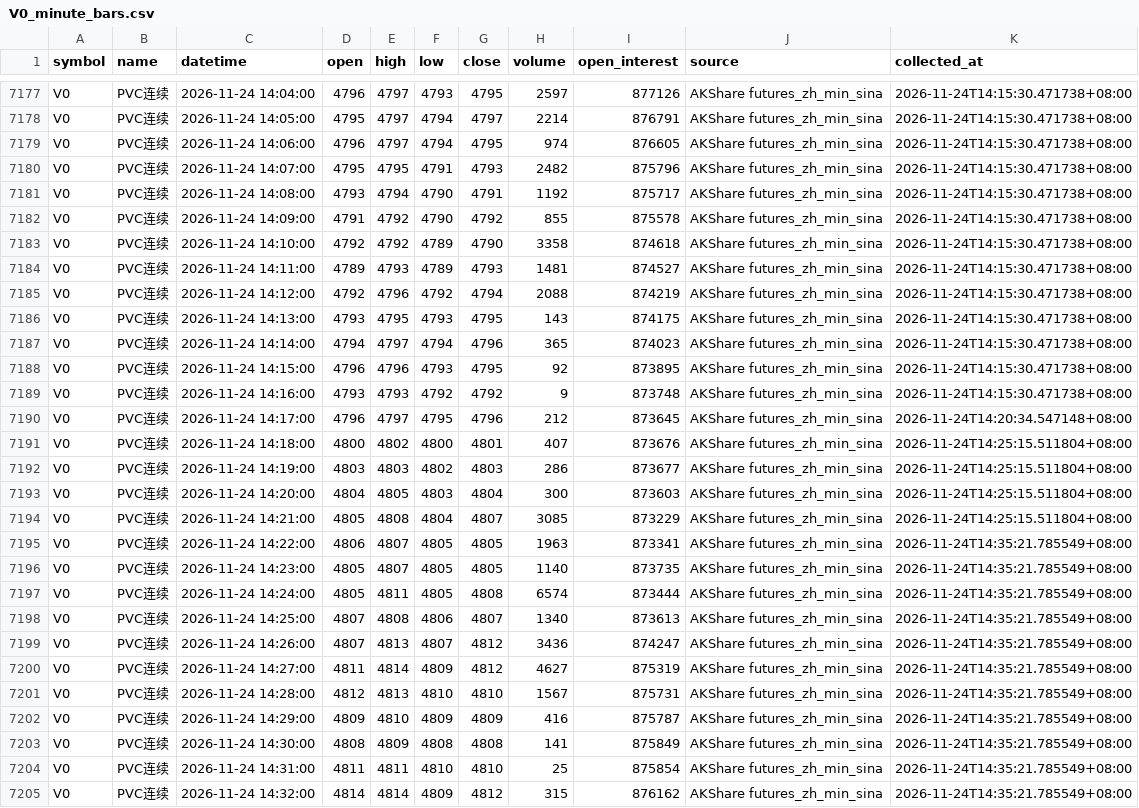
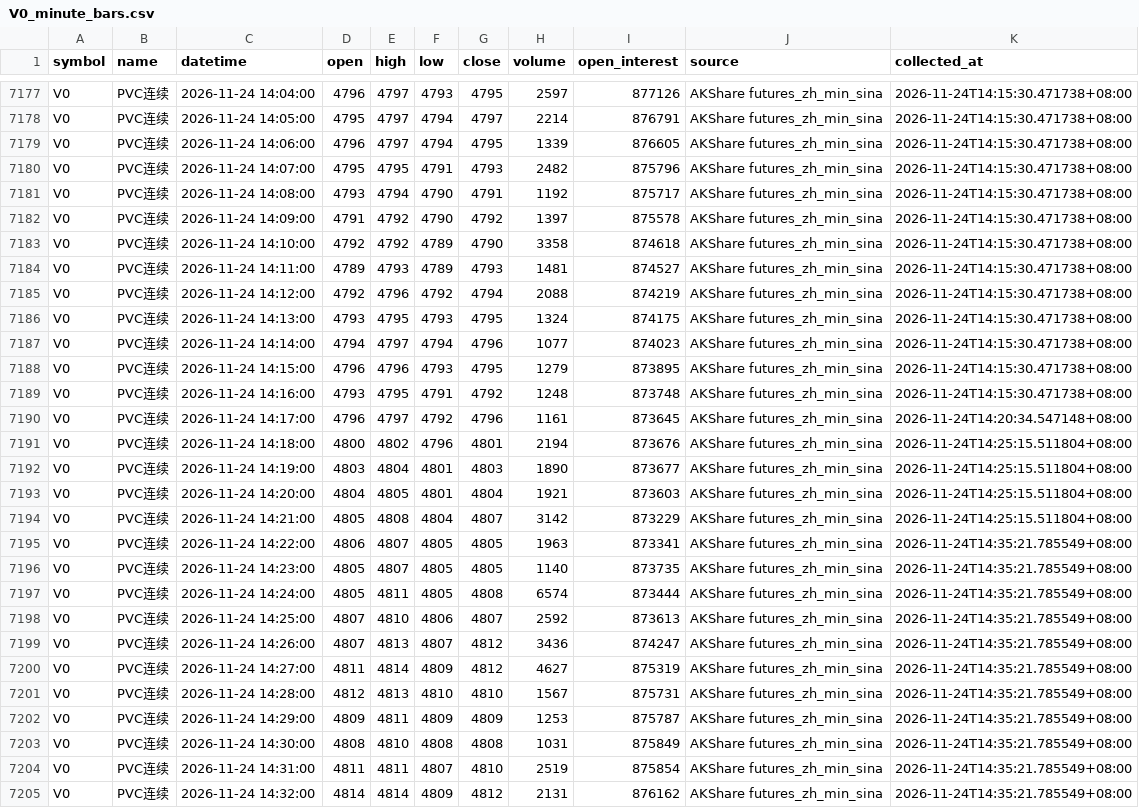
Before and after one commit to luckyjohnlucky/akshare-futures-data, a CSV file: output/V0_minute_bars.csv, drawn as a sheet; only a part is shown, gaps mark what is left out; the diff covers the shown part only.

```diff
--- a/output/V0_minute_bars.csv
+++ b/output/V0_minute_bars.csv
@@ -7178,6 +7178,6 @@ V0,PVC连续,2026-11-24 14:04:00,4796,4797,4793,4795,2597,877126,AKShare futures
 V0,PVC连续,2026-11-24 14:05:00,4795,4797,4794,4797,2214,876791,AKShare futures_zh_min_sina,2026-11-24T14:15:30.471738+08:00
-V0,PVC连续,2026-11-24 14:06:00,4796,4797,4794,4795,974,876605,AKShare futures_zh_min_sina,2026-11-24T14:15:30.471738+08:00
+V0,PVC连续,2026-11-24 14:06:00,4796,4797,4794,4795,1339,876605,AKShare futures_zh_min_sina,2026-11-24T14:15:30.471738+08:00
 V0,PVC连续,2026-11-24 14:07:00,4795,4795,4791,4793,2482,875796,AKShare futures_zh_min_sina,2026-11-24T14:15:30.471738+08:00
 V0,PVC连续,2026-11-24 14:08:00,4793,4794,4790,4791,1192,875717,AKShare futures_zh_min_sina,2026-11-24T14:15:30.471738+08:00
-V0,PVC连续,2026-11-24 14:09:00,4791,4792,4790,4792,855,875578,AKShare futures_zh_min_sina,2026-11-24T14:15:30.471738+08:00
+V0,PVC连续,2026-11-24 14:09:00,4791,4792,4790,4792,1397,875578,AKShare futures_zh_min_sina,2026-11-24T14:15:30.471738+08:00
 V0,PVC连续,2026-11-24 14:10:00,4792,4792,4789,4790,3358,874618,AKShare futures_zh_min_sina,2026-11-24T14:15:30.471738+08:00
@@ -7185,11 +7185,11 @@ V0,PVC连续,2026-11-24 14:11:00,4789,4793,4789,4793,1481,874527,AKShare futures
 V0,PVC连续,2026-11-24 14:12:00,4792,4796,4792,4794,2088,874219,AKShare futures_zh_min_sina,2026-11-24T14:15:30.471738+08:00
-V0,PVC连续,2026-11-24 14:13:00,4793,4795,4793,4795,143,874175,AKShare futures_zh_min_sina,2026-11-24T14:15:30.471738+08:00
-V0,PVC连续,2026-11-24 14:14:00,4794,4797,4794,4796,365,874023,AKShare futures_zh_min_sina,2026-11-24T14:15:30.471738+08:00
-V0,PVC连续,2026-11-24 14:15:00,4796,4796,4793,4795,92,873895,AKShare futures_zh_min_sina,2026-11-24T14:15:30.471738+08:00
-V0,PVC连续,2026-11-24 14:16:00,4793,4793,4792,4792,9,873748,AKShare futures_zh_min_sina,2026-11-24T14:15:30.471738+08:00
-V0,PVC连续,2026-11-24 14:17:00,4796,4797,4795,4796,212,873645,AKShare futures_zh_min_sina,2026-11-24T14:20:34.547148+08:00
-V0,PVC连续,2026-11-24 14:18:00,4800,4802,4800,4801,407,873676,AKShare futures_zh_min_sina,2026-11-24T14:25:15.511804+08:00
-V0,PVC连续,2026-11-24 14:19:00,4803,4803,4802,4803,286,873677,AKShare futures_zh_min_sina,2026-11-24T14:25:15.511804+08:00
-V0,PVC连续,2026-11-24 14:20:00,4804,4805,4803,4804,300,873603,AKShare futures_zh_min_sina,2026-11-24T14:25:15.511804+08:00
-V0,PVC连续,2026-11-24 14:21:00,4805,4808,4804,4807,3085,873229,AKShare futures_zh_min_sina,2026-11-24T14:25:15.511804+08:00
+V0,PVC连续,2026-11-24 14:13:00,4793,4795,4793,4795,1324,874175,AKShare futures_zh_min_sina,2026-11-24T14:15:30.471738+08:00
+V0,PVC连续,2026-11-24 14:14:00,4794,4797,4794,4796,1077,874023,AKShare futures_zh_min_sina,2026-11-24T14:15:30.471738+08:00
+V0,PVC连续,2026-11-24 14:15:00,4796,4796,4793,4795,1279,873895,AKShare futures_zh_min_sina,2026-11-24T14:15:30.471738+08:00
+V0,PVC连续,2026-11-24 14:16:00,4793,4795,4791,4792,1248,873748,AKShare futures_zh_min_sina,2026-11-24T14:15:30.471738+08:00
+V0,PVC连续,2026-11-24 14:17:00,4796,4797,4792,4796,1161,873645,AKShare futures_zh_min_sina,2026-11-24T14:20:34.547148+08:00
+V0,PVC连续,2026-11-24 14:18:00,4800,4802,4796,4801,2194,873676,AKShare futures_zh_min_sina,2026-11-24T14:25:15.511804+08:00
+V0,PVC连续,2026-11-24 14:19:00,4803,4804,4801,4803,1890,873677,AKShare futures_zh_min_sina,2026-11-24T14:25:15.511804+08:00
+V0,PVC连续,2026-11-24 14:20:00,4804,4805,4801,4804,1921,873603,AKShare futures_zh_min_sina,2026-11-24T14:25:15.511804+08:00
+V0,PVC连续,2026-11-24 14:21:00,4805,4808,4804,4807,3142,873229,AKShare futures_zh_min_sina,2026-11-24T14:25:15.511804+08:00
 V0,PVC连续,2026-11-24 14:22:00,4806,4807,4805,4805,1963,873341,AKShare futures_zh_min_sina,2026-11-24T14:35:21.785549+08:00
@@ -7197,3 +7197,3 @@ V0,PVC连续,2026-11-24 14:23:00,4805,4807,4805,4805,1140,873735,AKShare futures
 V0,PVC连续,2026-11-24 14:24:00,4805,4811,4805,4808,6574,873444,AKShare futures_zh_min_sina,2026-11-24T14:35:21.785549+08:00
-V0,PVC连续,2026-11-24 14:25:00,4807,4808,4806,4807,1340,873613,AKShare futures_zh_min_sina,2026-11-24T14:35:21.785549+08:00
+V0,PVC连续,2026-11-24 14:25:00,4807,4810,4806,4807,2592,873613,AKShare futures_zh_min_sina,2026-11-24T14:35:21.785549+08:00
 V0,PVC连续,2026-11-24 14:26:00,4807,4813,4807,4812,3436,874247,AKShare futures_zh_min_sina,2026-11-24T14:35:21.785549+08:00
@@ -7201,5 +7201,5 @@ V0,PVC连续,2026-11-24 14:27:00,4811,4814,4809,4812,4627,875319,AKShare futures
 V0,PVC连续,2026-11-24 14:28:00,4812,4813,4810,4810,1567,875731,AKShare futures_zh_min_sina,2026-11-24T14:35:21.785549+08:00
-V0,PVC连续,2026-11-24 14:29:00,4809,4810,4809,4809,416,875787,AKShare futures_zh_min_sina,2026-11-24T14:35:21.785549+08:00
-V0,PVC连续,2026-11-24 14:30:00,4808,4809,4808,4808,141,875849,AKShare futures_zh_min_sina,2026-11-24T14:35:21.785549+08:00
-V0,PVC连续,2026-11-24 14:31:00,4811,4811,4810,4810,25,875854,AKShare futures_zh_min_sina,2026-11-24T14:35:21.785549+08:00
-V0,PVC连续,2026-11-24 14:32:00,4814,4814,4809,4812,315,876162,AKShare futures_zh_min_sina,2026-11-24T14:35:21.785549+08:00
+V0,PVC连续,2026-11-24 14:29:00,4809,4811,4809,4809,1253,875787,AKShare futures_zh_min_sina,2026-11-24T14:35:21.785549+08:00
+V0,PVC连续,2026-11-24 14:30:00,4808,4810,4808,4808,1031,875849,AKShare futures_zh_min_sina,2026-11-24T14:35:21.785549+08:00
+V0,PVC连续,2026-11-24 14:31:00,4811,4811,4807,4810,2519,875854,AKShare futures_zh_min_sina,2026-11-24T14:35:21.785549+08:00
+V0,PVC连续,2026-11-24 14:32:00,4814,4814,4809,4812,2131,876162,AKShare futures_zh_min_sina,2026-11-24T14:35:21.785549+08:00
```
Also changed, not shown: 13 added rows and 7 edited cells elsewhere in this file, output/L0_minute_bars.csv, output/MA0_minute_bars.csv, 5 other files.
